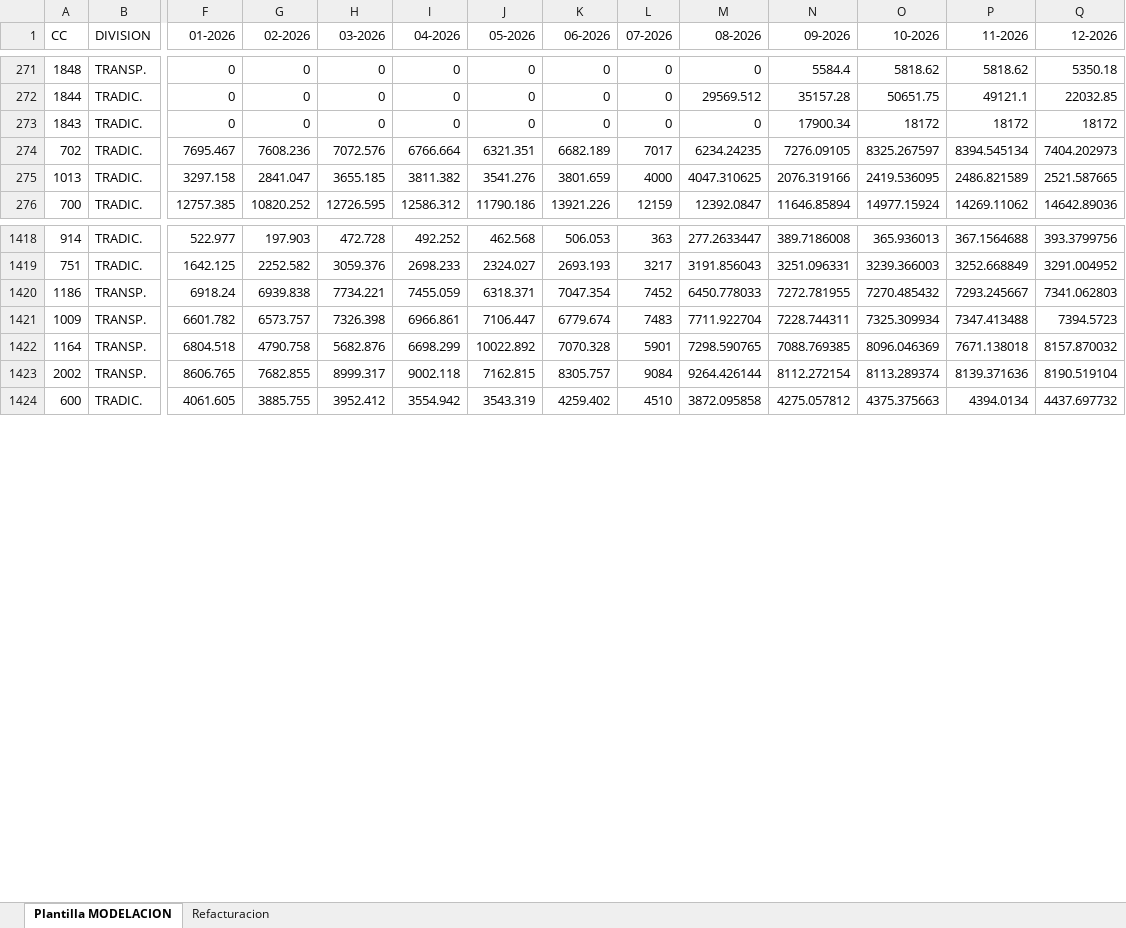
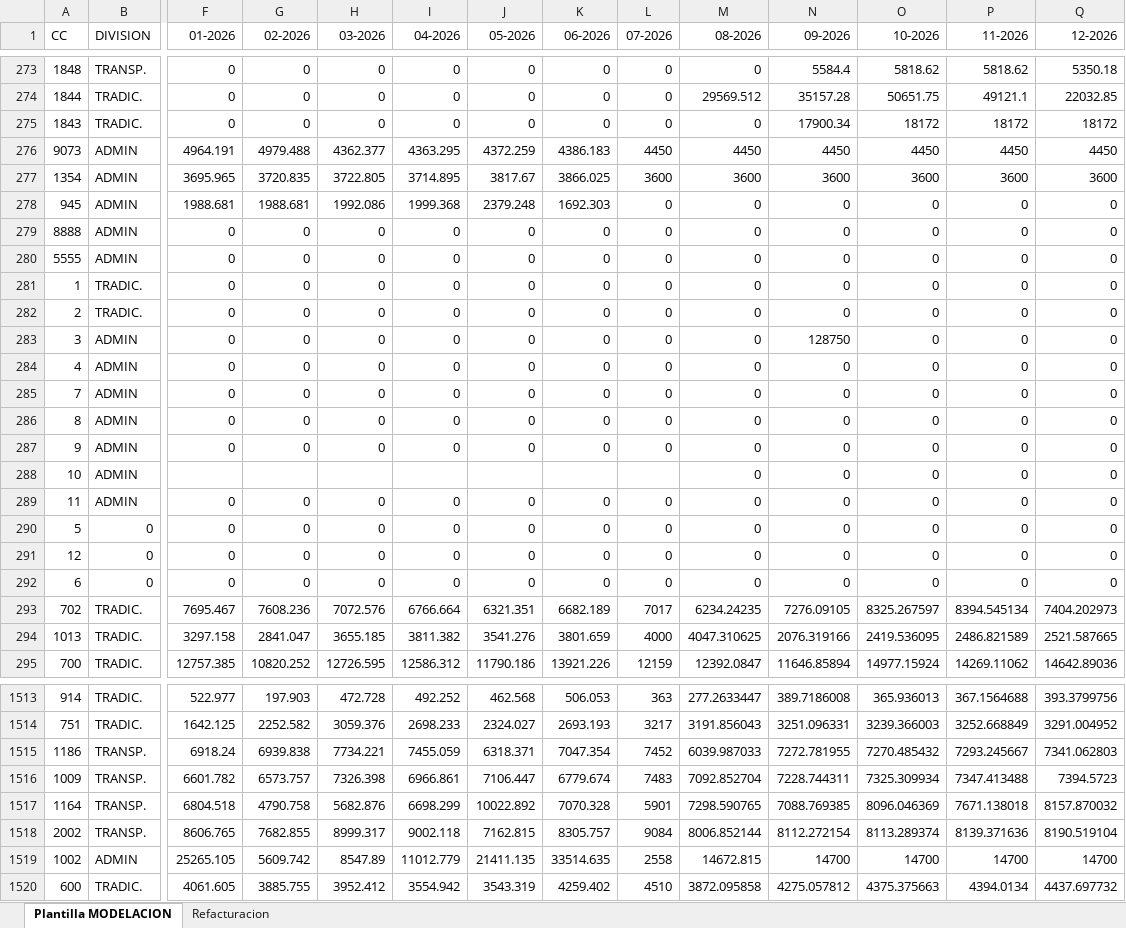
Before and after one commit to imorales-ipynb/Proyeto-Modelaci-n-Comparativa, an Excel workbook: repo_modelaciones/8va modelacion + Refacturacion.xlsx, sheet Plantilla MODELACION, drawn as a sheet; only a part is shown, gaps mark what is left out; values as stored, in another font and other column widths than the file's, no borders; addresses are those after the commit; rows hold the shown columns only; the diff covers the shown part only; the diff names each change by its address in the sheet, - before the commit and + after, or states it on an @@ line.

```diff
--- a/repo_modelaciones/8va modelacion + Refacturacion.xlsx (sheet Plantilla MODELACION)
+++ b/repo_modelaciones/8va modelacion + Refacturacion.xlsx (sheet Plantilla MODELACION)
+row 276: 9073 | ADMIN | 4964.191 | 4979.488 | 4362.377 | 4363.295 | 4372.259 | 4386.183 | 4450 | 4450 | 4450 | 4450 | 4450 | 4450
+row 277: 1354 | ADMIN | 3695.965 | 3720.835 | 3722.805 | 3714.895 | 3817.67 | 3866.025 | 3600 | 3600 | 3600 | 3600 | 3600 | 3600
+row 278: 945 | ADMIN | 1988.681 | 1988.681 | 1992.086 | 1999.368 | 2379.248 | 1692.303 | 0 | 0 | 0 | 0 | 0 | 0
+row 279: 8888 | ADMIN | 0 | 0 | 0 | 0 | 0 | 0 | 0 | 0 | 0 | 0 | 0 | 0
+row 280: 5555 | ADMIN | 0 | 0 | 0 | 0 | 0 | 0 | 0 | 0 | 0 | 0 | 0 | 0
+row 281: 1 | TRADIC. | 0 | 0 | 0 | 0 | 0 | 0 | 0 | 0 | 0 | 0 | 0 | 0
+row 282: 2 | TRADIC. | 0 | 0 | 0 | 0 | 0 | 0 | 0 | 0 | 0 | 0 | 0 | 0
+row 283: 3 | ADMIN | 0 | 0 | 0 | 0 | 0 | 0 | 0 | 0 | 128750 | 0 | 0 | 0
+row 284: 4 | ADMIN | 0 | 0 | 0 | 0 | 0 | 0 | 0 | 0 | 0 | 0 | 0 | 0
+row 285: 7 | ADMIN | 0 | 0 | 0 | 0 | 0 | 0 | 0 | 0 | 0 | 0 | 0 | 0
+row 286: 8 | ADMIN | 0 | 0 | 0 | 0 | 0 | 0 | 0 | 0 | 0 | 0 | 0 | 0
+row 287: 9 | ADMIN | 0 | 0 | 0 | 0 | 0 | 0 | 0 | 0 | 0 | 0 | 0 | 0
+row 288: 10 | ADMIN |  |  |  |  |  |  |  | 0 | 0 | 0 | 0 | 0
+row 289: 11 | ADMIN | 0 | 0 | 0 | 0 | 0 | 0 | 0 | 0 | 0 | 0 | 0 | 0
+row 290: 5 | 0 | 0 | 0 | 0 | 0 | 0 | 0 | 0 | 0 | 0 | 0 | 0 | 0
+row 291: 12 | 0 | 0 | 0 | 0 | 0 | 0 | 0 | 0 | 0 | 0 | 0 | 0 | 0
+row 292: 6 | 0 | 0 | 0 | 0 | 0 | 0 | 0 | 0 | 0 | 0 | 0 | 0 | 0
-M1515 (08-2026): 6450.778033
+M1515 (08-2026): 6039.987033
-M1516 (08-2026): 7711.922704
+M1516 (08-2026): 7092.852704
-M1518 (08-2026): 9264.426144
+M1518 (08-2026): 8006.852144
+row 1519: 1002 | ADMIN | 25265.105 | 5609.742 | 8547.89 | 11012.779 | 21411.135 | 33514.635 | 2558 | 14672.815 | 14700 | 14700 | 14700 | 14700
```
Also changed, not shown: 96 added rows and 56 edited cells elsewhere in this sheet, 7 other files.
